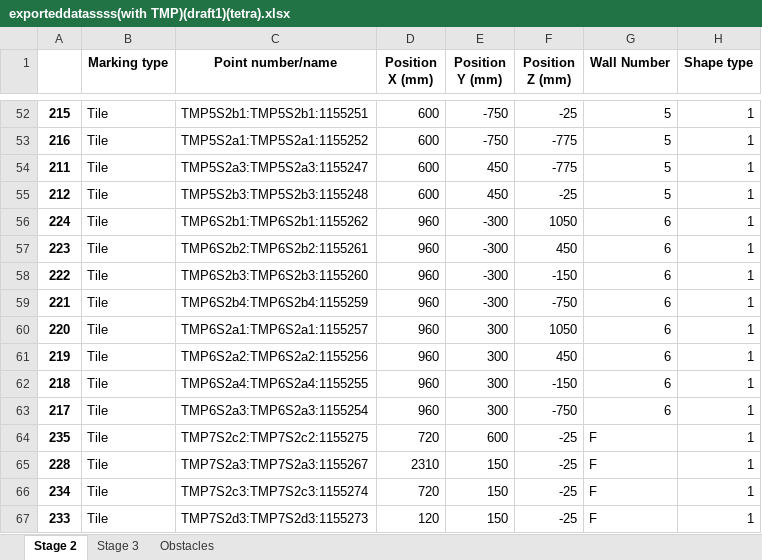
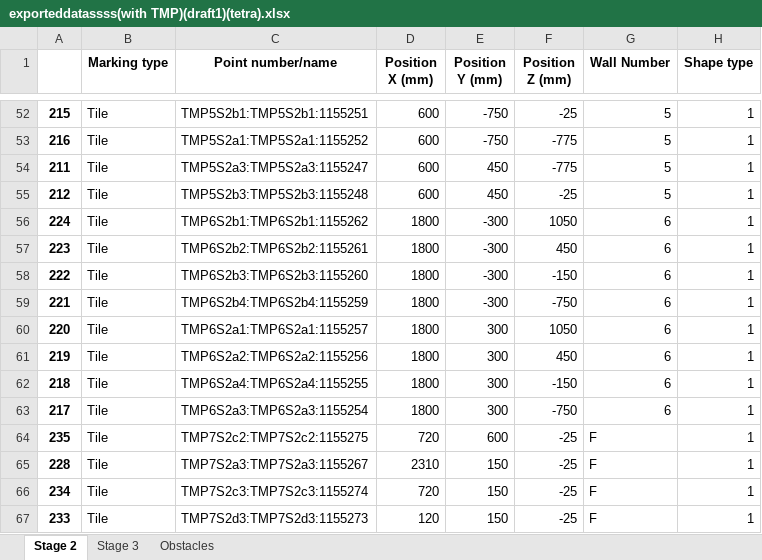
Before and after one commit to mokzhizhuan/GreyForm_UIs, an Excel workbook: Greyform/Python_Application/exporteddatassss(with TMP)(draft1)(tetra).xlsx, sheet Stage 2, drawn as a sheet; only a part is shown, gaps mark what is left out; values as stored, in another font and other column widths than the file's, no borders; the diff names each change by its address in the sheet, - before the commit and + after, or states it on an @@ line.

```diff
--- a/Greyform/Python_Application/exporteddatassss(with TMP)(draft1)(tetra).xlsx (sheet Stage 2)
+++ b/Greyform/Python_Application/exporteddatassss(with TMP)(draft1)(tetra).xlsx (sheet Stage 2)
-D56:D63 (Position X (mm)): 960
+D56:D63 (Position X (mm)): 1800
```
Also changed, not shown: 3 other files.
